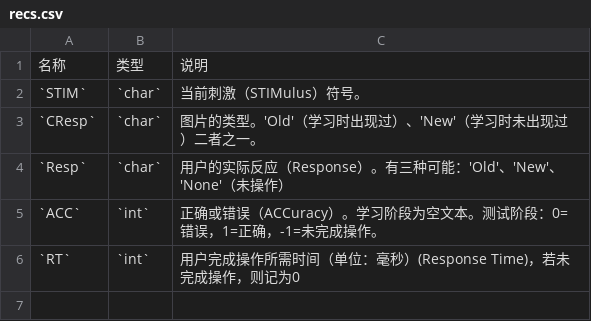
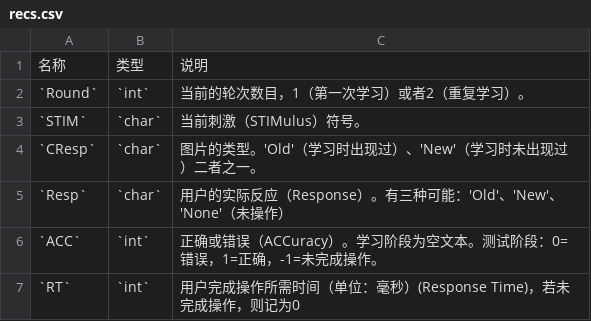
Before and after one commit to iquizoo/docs, a CSV file: content/resources/config/symbolMemory/recs.csv, drawn as a sheet.

```diff
--- a/content/resources/config/symbolMemory/recs.csv
+++ b/content/resources/config/symbolMemory/recs.csv
@@ -1,2 +1,3 @@
 名称,类型,说明
+`Round`,`int`,当前的轮次数目，1（第一次学习）或者2（重复学习）。
 `STIM`,`char`,当前刺激（STIMulus）符号。
```
Also changed, not shown: 1 other file.
